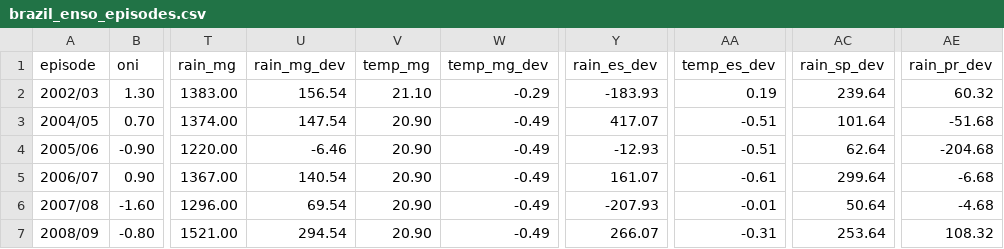
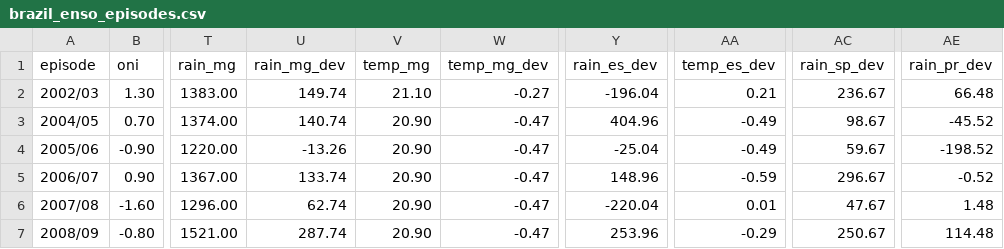
Before and after one commit to alissonkatymartinimoujawaz-hue/procafe, a CSV file: timeseries/output/enso/brazil_enso_episodes.csv, drawn as a sheet; only a part is shown, gaps mark what is left out; the diff covers the shown part only; the diff names each change by its address in the sheet, - before the commit and + after, or states it on an @@ line.

```diff
--- a/timeseries/output/enso/brazil_enso_episodes.csv
+++ b/timeseries/output/enso/brazil_enso_episodes.csv
-U2 (rain_mg_dev): 156.54
+U2 (rain_mg_dev): 149.74
-W2 (temp_mg_dev): -0.29
+W2 (temp_mg_dev): -0.27
-Y2 (rain_es_dev): -183.93
+Y2 (rain_es_dev): -196.04
-AA2 (temp_es_dev): 0.19
+AA2 (temp_es_dev): 0.21
-AC2 (rain_sp_dev): 239.64
+AC2 (rain_sp_dev): 236.67
-AE2 (rain_pr_dev): 60.32
+AE2 (rain_pr_dev): 66.48
-U3 (rain_mg_dev): 147.54
+U3 (rain_mg_dev): 140.74
-W3:W7 (temp_mg_dev): -0.49
+W3:W7 (temp_mg_dev): -0.47
-Y3 (rain_es_dev): 417.07
+Y3 (rain_es_dev): 404.96
-AA3:AA4 (temp_es_dev): -0.51
+AA3:AA4 (temp_es_dev): -0.49
-AC3 (rain_sp_dev): 101.64
+AC3 (rain_sp_dev): 98.67
-AE3 (rain_pr_dev): -51.68
+AE3 (rain_pr_dev): -45.52
-U4 (rain_mg_dev): -6.46
+U4 (rain_mg_dev): -13.26
-Y4 (rain_es_dev): -12.93
+Y4 (rain_es_dev): -25.04
-AC4 (rain_sp_dev): 62.64
+AC4 (rain_sp_dev): 59.67
-AE4 (rain_pr_dev): -204.68
+AE4 (rain_pr_dev): -198.52
-U5 (rain_mg_dev): 140.54
+U5 (rain_mg_dev): 133.74
-Y5 (rain_es_dev): 161.07
+Y5 (rain_es_dev): 148.96
-AA5 (temp_es_dev): -0.61
+AA5 (temp_es_dev): -0.59
-AC5 (rain_sp_dev): 299.64
+AC5 (rain_sp_dev): 296.67
-AE5 (rain_pr_dev): -6.68
+AE5 (rain_pr_dev): -0.52
-U6 (rain_mg_dev): 69.54
+U6 (rain_mg_dev): 62.74
-Y6 (rain_es_dev): -207.93
+Y6 (rain_es_dev): -220.04
-AA6 (temp_es_dev): -0.01
+AA6 (temp_es_dev): 0.01
-AC6 (rain_sp_dev): 50.64
+AC6 (rain_sp_dev): 47.67
-AE6 (rain_pr_dev): -4.68
+AE6 (rain_pr_dev): 1.48
-U7 (rain_mg_dev): 294.54
+U7 (rain_mg_dev): 287.74
-Y7 (rain_es_dev): 266.07
+Y7 (rain_es_dev): 253.96
-AA7 (temp_es_dev): -0.31
+AA7 (temp_es_dev): -0.29
-AC7 (rain_sp_dev): 253.64
+AC7 (rain_sp_dev): 250.67
-AE7 (rain_pr_dev): 108.32
+AE7 (rain_pr_dev): 114.48
```
Also changed, not shown: 1 removed row and 66 edited cells elsewhere in this file, timeseries/output/enso/brazil_weather_by_phase.csv, timeseries/output/enso/enso_effects.csv, 13 other files.
